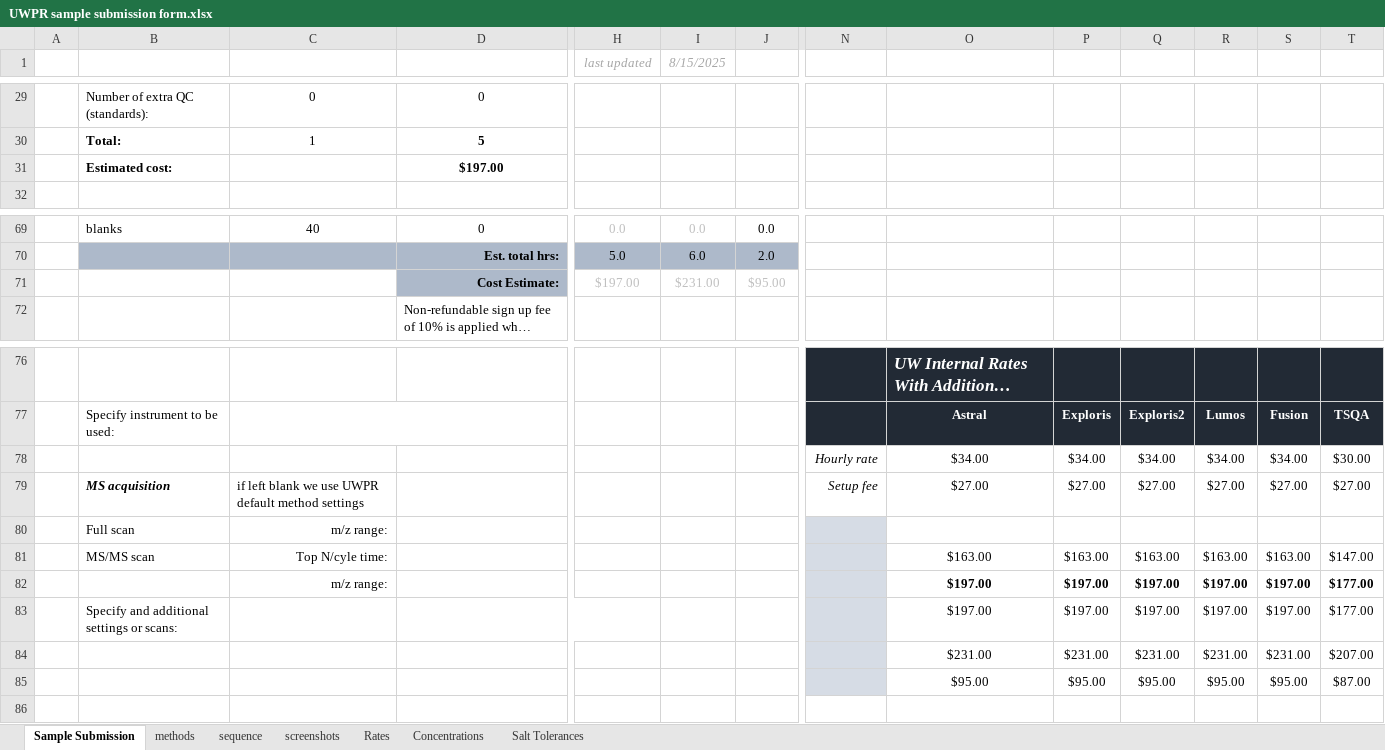
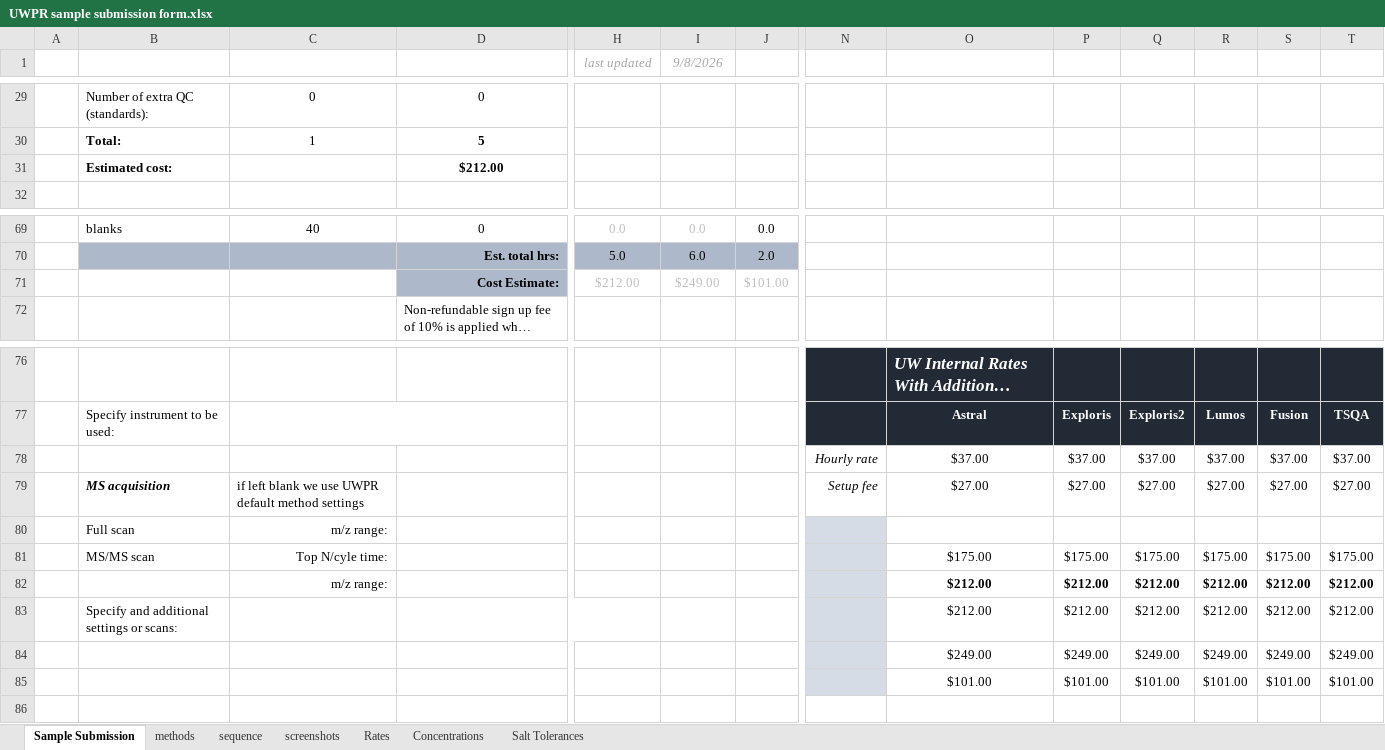
Before and after one commit to UWPR/UWPR_Webapp, an Excel workbook: WebRoot/costcenter_resources/UWPR sample submission form.xlsx, sheet Sample Submission, drawn as a sheet; only a part is shown, gaps mark what is left out; long unchanged cells end in …; values as stored, in another font and other column widths than the file's, no borders; charts and pictures and conditional formats not drawn; removed rows and columns are numbered as before the commit, all else as after; rows hold the shown columns only; the diff names each change by its address in the sheet, - before the commit and + after, or states it on an @@ line.

```diff
--- a/WebRoot/costcenter_resources/UWPR sample submission form.xlsx (sheet Sample Submission)
+++ b/WebRoot/costcenter_resources/UWPR sample submission form.xlsx (sheet Sample Submission)
-I1: 8/15/2025
+I1: 9/8/2026
-D31: $197.00
+D31: $212.00
-row 71:  |  |  | Cost Estimate: | $197.00 | $231.00 | $95.00
+row 71:  |  |  | Cost Estimate: | $212.00 | $249.00 | $101.00
-row 78:  |  |  |  |  |  |  | Hourly rate | $34.00 | $34.00 | $34.00 | $34.00 | $34.00 | $30.00
+row 78:  |  |  |  |  |  |  | Hourly rate | $37.00 | $37.00 | $37.00 | $37.00 | $37.00 | $37.00
-O81: $163.00
+O81: $175.00
-P81: $163.00
+P81: $175.00
-Q81: $163.00
+Q81: $175.00
-R81: $163.00
+R81: $175.00
-S81: $163.00
+S81: $175.00
-T81: $147.00
+T81: $175.00
-row 82:  |  | m/z range: |  |  |  |  |  | $197.00 | $197.00 | $197.00 | $197.00 | $197.00 | $177.00
+row 82:  |  | m/z range: |  |  |  |  |  | $212.00 | $212.00 | $212.00 | $212.00 | $212.00 | $212.00
-O83: $197.00
+O83: $212.00
-P83: $197.00
+P83: $212.00
-Q83: $197.00
+Q83: $212.00
-R83: $197.00
+R83: $212.00
-S83: $197.00
+S83: $212.00
-T83: $177.00
+T83: $212.00
-row 84:  |  |  |  |  |  |  |  | $231.00 | $231.00 | $231.00 | $231.00 | $231.00 | $207.00
-row 85:  |  |  |  |  |  |  |  | $95.00 | $95.00 | $95.00 | $95.00 | $95.00 | $87.00
+row 84:  |  |  |  |  |  |  |  | $249.00 | $249.00 | $249.00 | $249.00 | $249.00 | $249.00
+row 85:  |  |  |  |  |  |  |  | $101.00 | $101.00 | $101.00 | $101.00 | $101.00 | $101.00
```
Also changed, not shown: sheet Rates, sheet screenshots, sheet sequence, charts or pictures, 3 other files.
